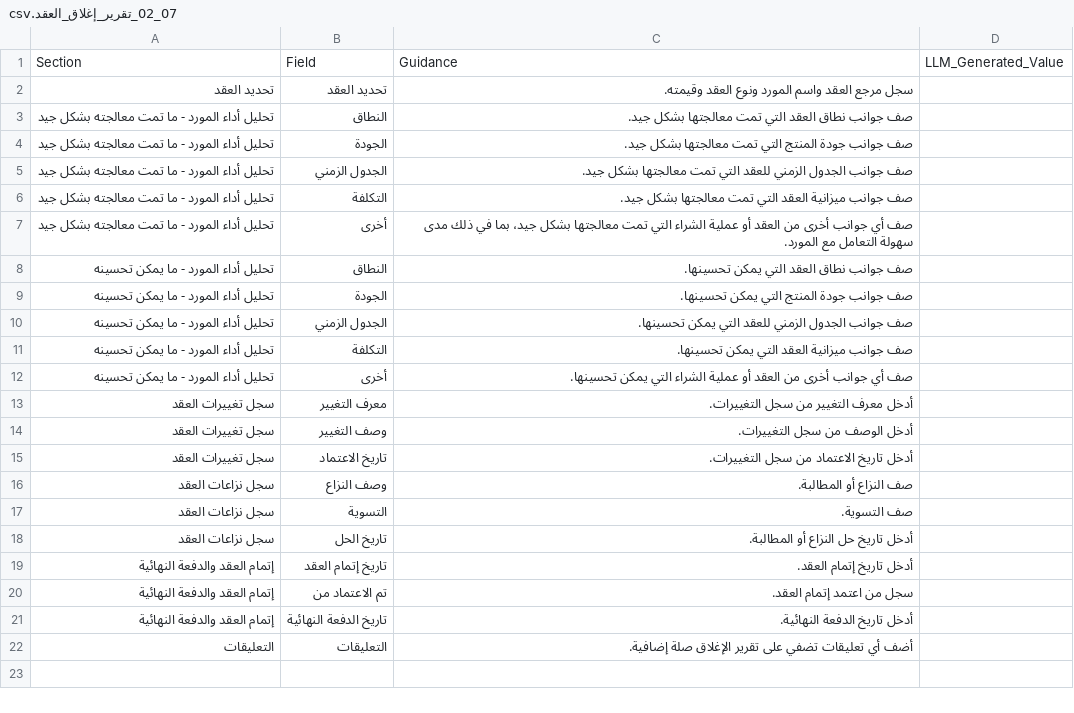
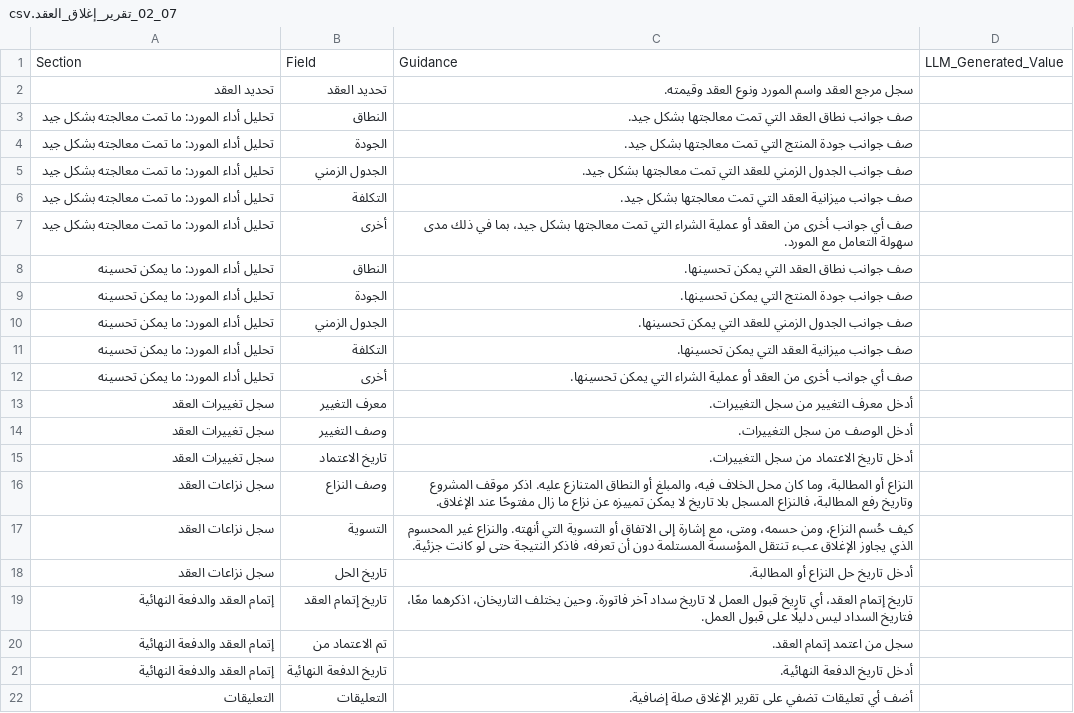
Before and after one commit to fakhruldeen/Tasleemat, a CSV file: forms/ar/07_الإغلاق/02_تقرير_إغلاق_العقد/07_02_تقرير_إغلاق_العقد.csv, drawn as a sheet.

Commit message:
Align Product Vision and Contract Closeout sections, and fix their defects
Found by audit_forms.py in forms already marked done in progress.md.

Product Vision, both languages: the JSON grouped all eight elements under two
invented groupings, 'Vision Elements' and 'Tailoring Detail', while the template
has eight numbered sections, one per element. Each field's section is now the
heading it actually sits under, so the Section column means something a reader
can navigate to. CSVs regenerated from the corrected JSON.

Contract Closeout Report, both languages: the JSON wrote the section names with
a hyphen where the template headings use a colon, so two of the seven sections
matched nothing. Realigned, and the CSVs regenerated.

Also in the Contract Closeout Report: the Comments section carried a visible
blockquote placeholder directly beneath a comment block already saying the same
thing, which is the instruction leak fixed repo-wide in a8e54c8 and reintroduced
here. Removed. And three fields carried one-line guidance in both languages
('Describe the resolution.'), which the auditor flags as too thin to be useful.
They now say what the field is for: the dispute guidance asks for the date and
the project's position, the resolution guidance asks for the agreement that
closed it, and the completion date distinguishes acceptance from final payment,
because a payment date is not evidence that work was accepted.

Four Latin-in-Arabic relaxations, each with a matching self-test asserting both
that the construct is not flagged and that real prose beside it still is:
- Jekyll front matter keys, which are fixed configuration
- coded references such as TR-114, which are identifiers
- parenthetical English glosses, e.g. مرحلة المراقبة والتحكم (Monitoring &
  Controlling Process Group), which is the established house style used by
  every sibling guide in that folder
- bold field labels such as **Generated value:**

All eight forms rebuilt this session now pass in both languages. Baseline
6 -> 16 of 188 forms clean. check_rendering.py unchanged at 190 scanned,
0 at risk.

```diff
--- a/forms/ar/07_الإغلاق/02_تقرير_إغلاق_العقد/07_02_تقرير_إغلاق_العقد.csv
+++ b/forms/ar/07_الإغلاق/02_تقرير_إغلاق_العقد/07_02_تقرير_إغلاق_العقد.csv
@@ -2,12 +2,12 @@ Section,Field,Guidance,LLM_Generated_Value
 تحديد العقد,تحديد العقد,سجل مرجع العقد واسم المورد ونوع العقد وقيمته.,
-تحليل أداء المورد - ما تمت معالجته بشكل جيد,النطاق,صف جوانب نطاق العقد التي تمت معالجتها بشكل جيد.,
-تحليل أداء المورد - ما تمت معالجته بشكل جيد,الجودة,صف جوانب جودة المنتج التي تمت معالجتها بشكل جيد.,
-تحليل أداء المورد - ما تمت معالجته بشكل جيد,الجدول الزمني,صف جوانب الجدول الزمني للعقد التي تمت معالجتها بشكل جيد.,
-تحليل أداء المورد - ما تمت معالجته بشكل جيد,التكلفة,صف جوانب ميزانية العقد التي تمت معالجتها بشكل جيد.,
-تحليل أداء المورد - ما تمت معالجته بشكل جيد,أخرى,صف أي جوانب أخرى من العقد أو عملية الشراء التي تمت معالجتها بشكل جيد، بما في ذلك مدى سهولة التعامل مع المورد.,
-تحليل أداء المورد - ما يمكن تحسينه,النطاق,صف جوانب نطاق العقد التي يمكن تحسينها.,
-تحليل أداء المورد - ما يمكن تحسينه,الجودة,صف جوانب جودة المنتج التي يمكن تحسينها.,
-تحليل أداء المورد - ما يمكن تحسينه,الجدول الزمني,صف جوانب الجدول الزمني للعقد التي يمكن تحسينها.,
-تحليل أداء المورد - ما يمكن تحسينه,التكلفة,صف جوانب ميزانية العقد التي يمكن تحسينها.,
-تحليل أداء المورد - ما يمكن تحسينه,أخرى,صف أي جوانب أخرى من العقد أو عملية الشراء التي يمكن تحسينها.,
+تحليل أداء المورد: ما تمت معالجته بشكل جيد,النطاق,صف جوانب نطاق العقد التي تمت معالجتها بشكل جيد.,
+تحليل أداء المورد: ما تمت معالجته بشكل جيد,الجودة,صف جوانب جودة المنتج التي تمت معالجتها بشكل جيد.,
+تحليل أداء المورد: ما تمت معالجته بشكل جيد,الجدول الزمني,صف جوانب الجدول الزمني للعقد التي تمت معالجتها بشكل جيد.,
+تحليل أداء المورد: ما تمت معالجته بشكل جيد,التكلفة,صف جوانب ميزانية العقد التي تمت معالجتها بشكل جيد.,
+تحليل أداء المورد: ما تمت معالجته بشكل جيد,أخرى,صف أي جوانب أخرى من العقد أو عملية الشراء التي تمت معالجتها بشكل جيد، بما في ذلك مدى سهولة التعامل مع المورد.,
+تحليل أداء المورد: ما يمكن تحسينه,النطاق,صف جوانب نطاق العقد التي يمكن تحسينها.,
+تحليل أداء المورد: ما يمكن تحسينه,الجودة,صف جوانب جودة المنتج التي يمكن تحسينها.,
+تحليل أداء المورد: ما يمكن تحسينه,الجدول الزمني,صف جوانب الجدول الزمني للعقد التي يمكن تحسينها.,
+تحليل أداء المورد: ما يمكن تحسينه,التكلفة,صف جوانب ميزانية العقد التي يمكن تحسينها.,
+تحليل أداء المورد: ما يمكن تحسينه,أخرى,صف أي جوانب أخرى من العقد أو عملية الشراء التي يمكن تحسينها.,
 سجل تغييرات العقد,معرف التغيير,أدخل معرف التغيير من سجل التغييرات.,
@@ -15,6 +15,6 @@ Section,Field,Guidance,LLM_Generated_Value
 سجل تغييرات العقد,تاريخ الاعتماد,أدخل تاريخ الاعتماد من سجل التغييرات.,
-سجل نزاعات العقد,وصف النزاع,صف النزاع أو المطالبة.,
-سجل نزاعات العقد,التسوية,صف التسوية.,
+سجل نزاعات العقد,وصف النزاع,النزاع أو المطالبة، وما كان محل الخلاف فيه، والمبلغ أو النطاق المتنازع عليه. اذكر موقف المشروع وتاريخ رفع المطالبة، فالنزاع المسجل بلا تاريخ لا يمكن تمييزه عن نزاع ما زال مفتوحًا عند الإغلاق.,
+سجل نزاعات العقد,التسوية,كيف حُسم النزاع، ومن حسمه، ومتى، مع إشارة إلى الاتفاق أو التسوية التي أنهته. والنزاع غير المحسوم الذي يجاوز الإغلاق عبء تنتقل المؤسسة المستلمة دون أن تعرفه، فاذكر النتيجة حتى لو كانت جزئية.,
 سجل نزاعات العقد,تاريخ الحل,أدخل تاريخ حل النزاع أو المطالبة.,
-إتمام العقد والدفعة النهائية,تاريخ إتمام العقد,أدخل تاريخ إتمام العقد.,
+إتمام العقد والدفعة النهائية,تاريخ إتمام العقد,تاريخ إتمام العقد، أي تاريخ قبول العمل لا تاريخ سداد آخر فاتورة. وحين يختلف التاريخان، اذكرهما معًا، فتاريخ السداد ليس دليلًا على قبول العمل.,
 إتمام العقد والدفعة النهائية,تم الاعتماد من,سجل من اعتمد إتمام العقد.,
```
Also changed, not shown: forms/03_Initiating/02_Product_Vision/03_02_Product_Vision.csv, forms/07_Closing/02_Contract_Closeout_Report/07_02_Contract_Closeout_Report.csv, 10 other files.
